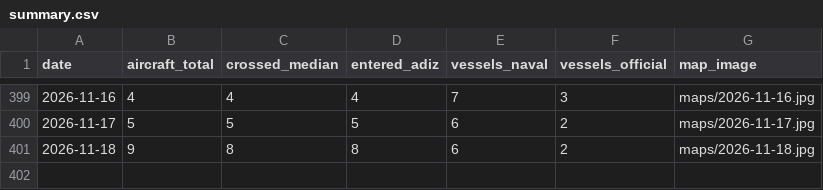
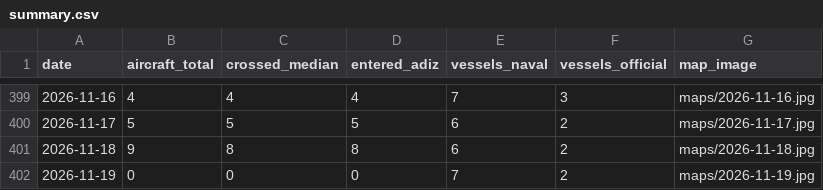
Before and after one commit to madeye/taiwan-strait-monitor, a CSV file: summary.csv, drawn as a sheet; only a part is shown, gaps mark what is left out.

```diff
--- a/summary.csv
+++ b/summary.csv
@@ -401 +401,2 @@ date,aircraft_total,crossed_median,entered_adiz,vessels_naval,vessels_official,m
 2026-11-18,9,8,8,6,2,maps/2026-11-18.jpg
+2026-11-19,0,0,0,7,2,maps/2026-11-19.jpg
```
Also changed, not shown: 2 other files.
